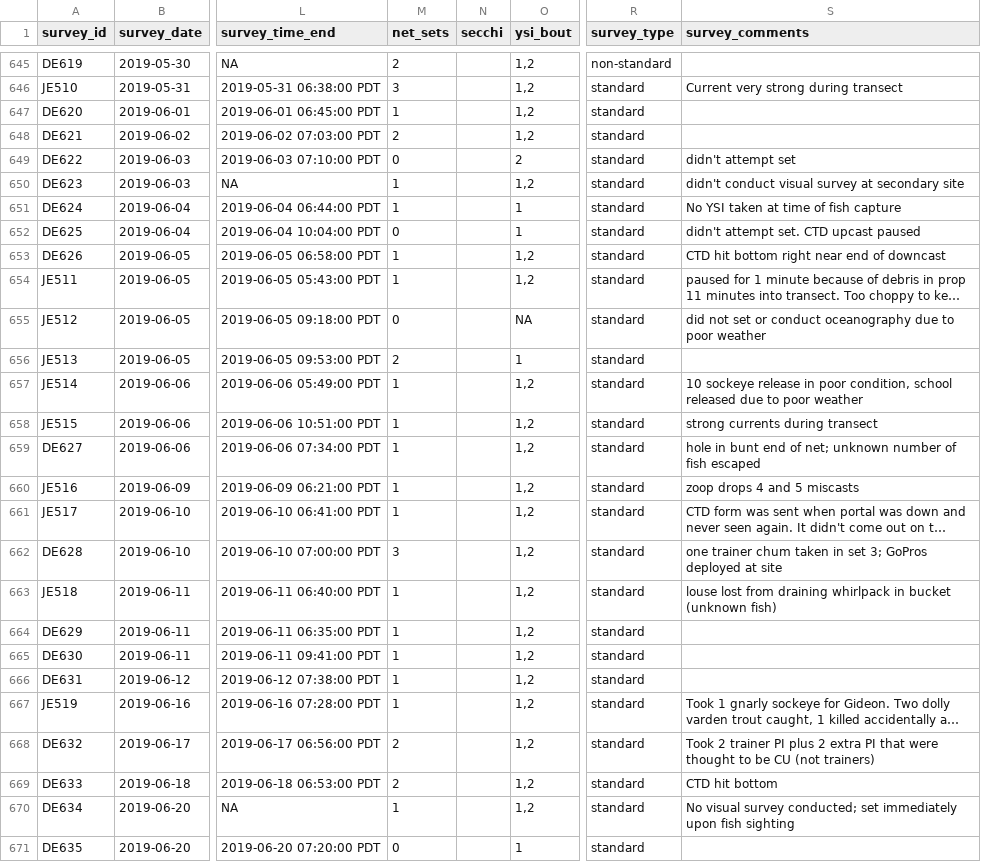
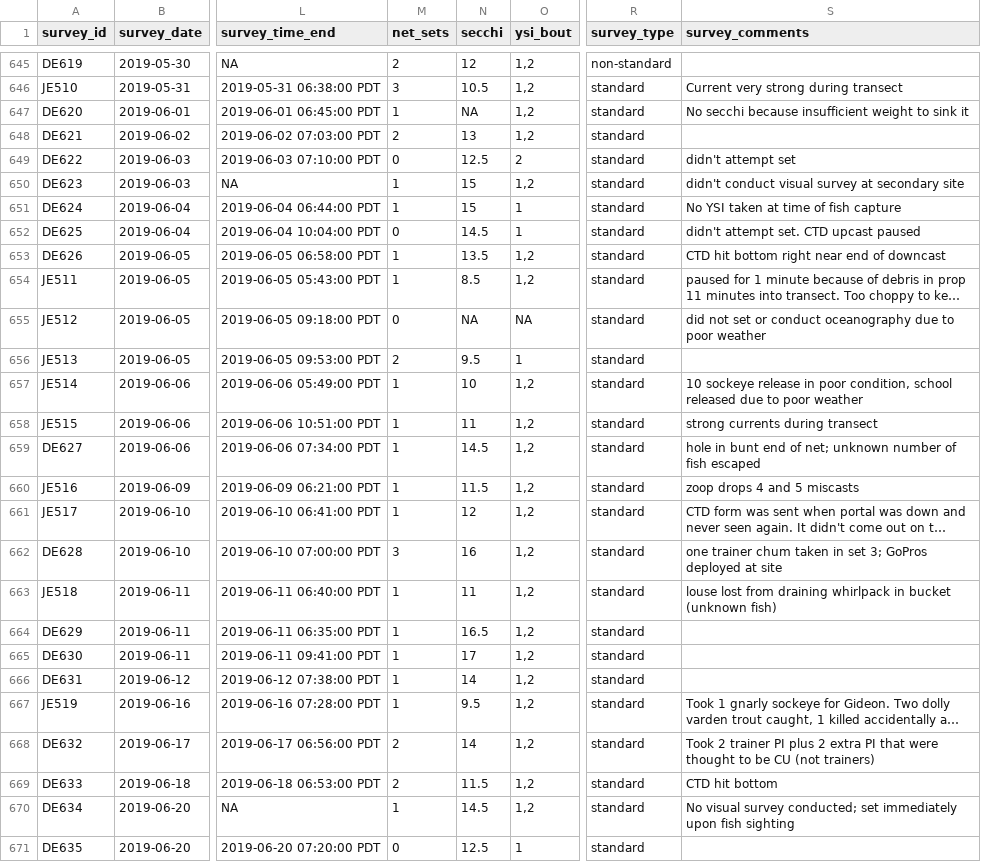
Before and after one commit to HakaiInstitute/jsp-data, a CSV file: data/survey_data.csv, drawn as a sheet; only a part is shown, gaps mark what is left out; long unchanged cells end in …; the diff covers the shown part only; the diff names each change by its address in the sheet, - before the commit and + after, or states it on an @@ line.

Commit message:
Updated survey_data with 2019 records

```diff
--- a/data/survey_data.csv
+++ b/data/survey_data.csv
-N645 (secchi): (empty)
+N645 (secchi): 12
-N646 (secchi): (empty)
+N646 (secchi): 10.5
-N647 (secchi): (empty)
+N647 (secchi): NA
-S647 (survey_comments): (empty)
+S647 (survey_comments): No secchi because insufficient weight to sink it
-N648 (secchi): (empty)
+N648 (secchi): 13
-N649 (secchi): (empty)
+N649 (secchi): 12.5
-N650:N651 (secchi): (empty)
+N650:N651 (secchi): 15
-N652 (secchi): (empty)
+N652 (secchi): 14.5
-N653 (secchi): (empty)
+N653 (secchi): 13.5
-N654 (secchi): (empty)
+N654 (secchi): 8.5
-N655 (secchi): (empty)
+N655 (secchi): NA
-N656 (secchi): (empty)
+N656 (secchi): 9.5
-N657 (secchi): (empty)
+N657 (secchi): 10
-N658 (secchi): (empty)
+N658 (secchi): 11
-N659 (secchi): (empty)
+N659 (secchi): 14.5
-N660 (secchi): (empty)
+N660 (secchi): 11.5
-N661 (secchi): (empty)
+N661 (secchi): 12
-N662 (secchi): (empty)
+N662 (secchi): 16
-N663 (secchi): (empty)
+N663 (secchi): 11
-N664 (secchi): (empty)
+N664 (secchi): 16.5
-N665 (secchi): (empty)
+N665 (secchi): 17
-N666 (secchi): (empty)
+N666 (secchi): 14
-N667 (secchi): (empty)
+N667 (secchi): 9.5
-N668 (secchi): (empty)
+N668 (secchi): 14
-N669 (secchi): (empty)
+N669 (secchi): 11.5
-N670 (secchi): (empty)
+N670 (secchi): 14.5
-N671 (secchi): (empty)
+N671 (secchi): 12.5
```
Also changed, not shown: 60 edited cells elsewhere in this file, 1 other file.
